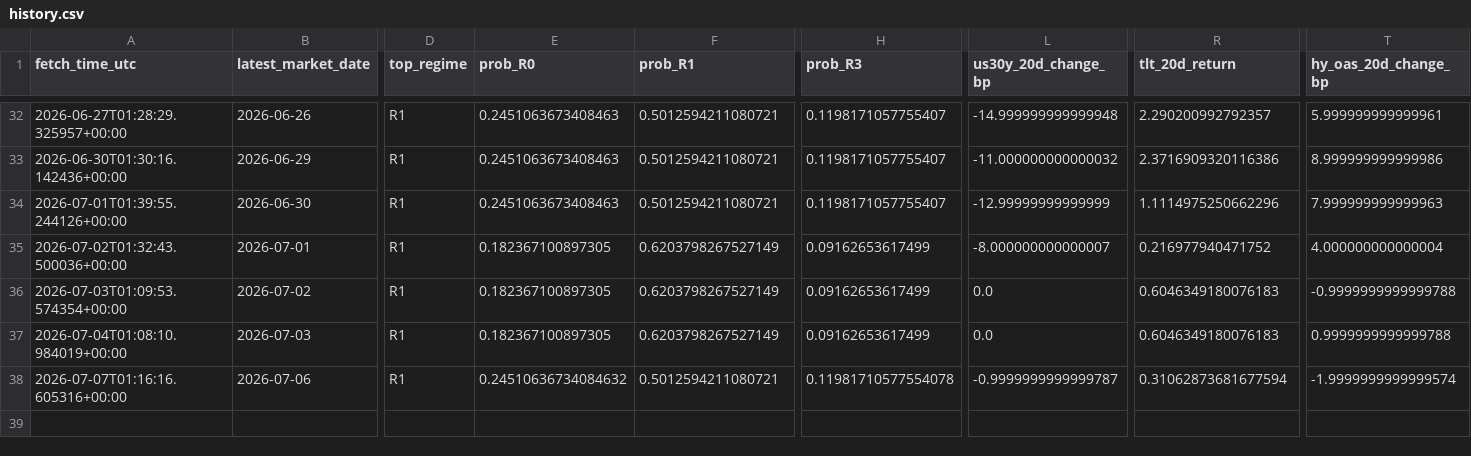
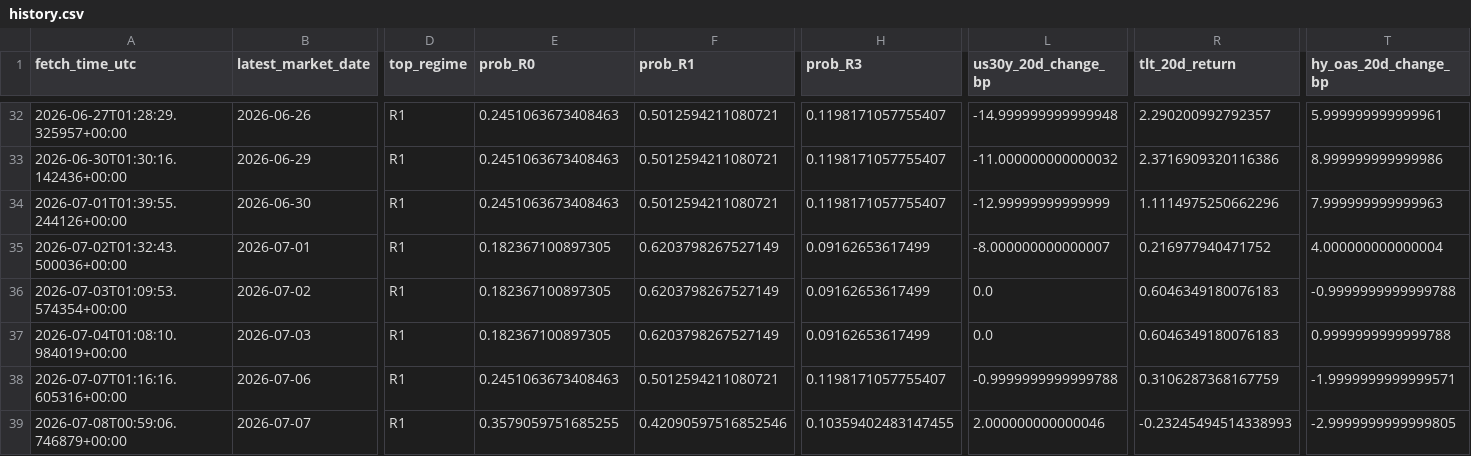
Before and after one commit to harryz77-ai/macro-regime-experiment, a CSV file: data/history.csv, drawn as a sheet; only a part is shown, gaps mark what is left out; rows hold the shown columns only; the diff names each change by its address in the sheet, - before the commit and + after, or states it on an @@ line.

```diff
--- a/data/history.csv
+++ b/data/history.csv
-E38 (prob_R0): 0.24510636734084632
+E38 (prob_R0): 0.2451063673408463
-H38 (prob_R3): 0.11981710577554078
+H38 (prob_R3): 0.1198171057755407
-L38 (us30y_20d_change_bp): -0.9999999999999787
+L38 (us30y_20d_change_bp): -0.9999999999999788
-R38 (tlt_20d_return): 0.31062873681677594
+R38 (tlt_20d_return): 0.3106287368167759
-T38 (hy_oas_20d_change_bp): -1.9999999999999574
+T38 (hy_oas_20d_change_bp): -1.9999999999999571
+row 39: 2026-07-08T00:59:06.746879+00:00 | 2026-07-07 | R1 | 0.3579059751685255 | 0.42090597516852546 | 0.10359402483147455 | 2.000000000000046 | -0.23245494514338993 | -2.9999999999999805
```
Also changed, not shown: 2 other files.
